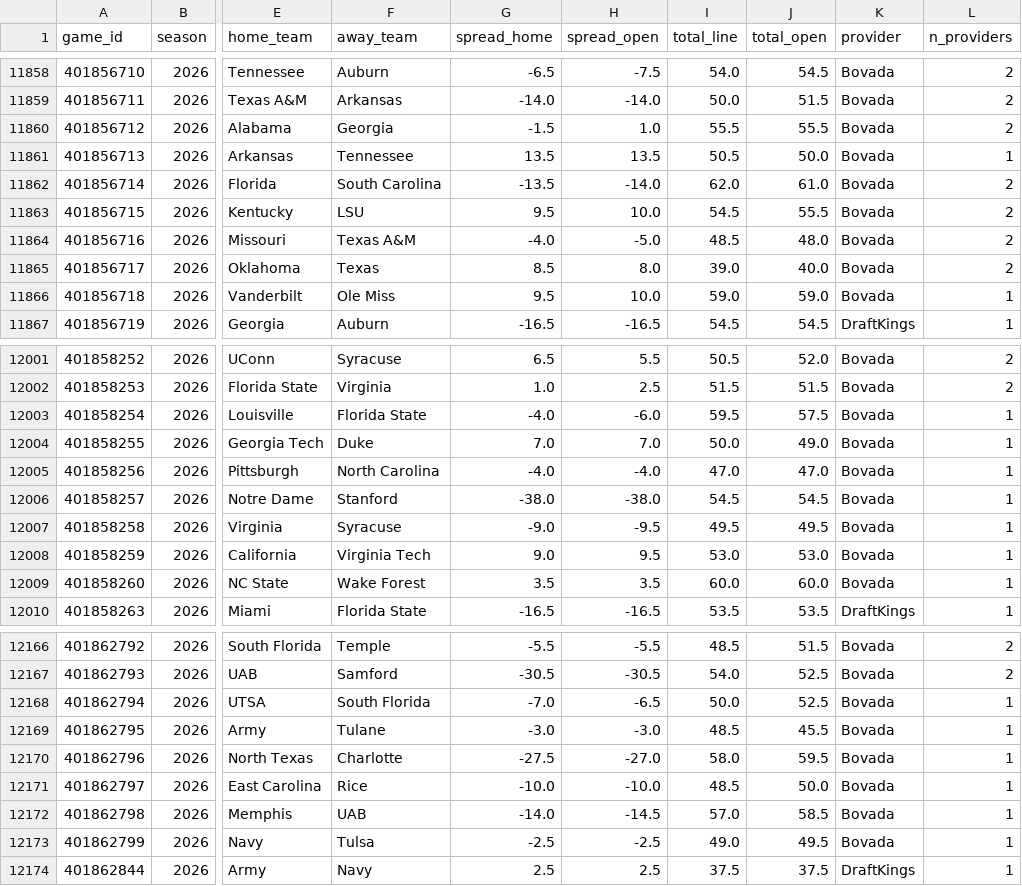
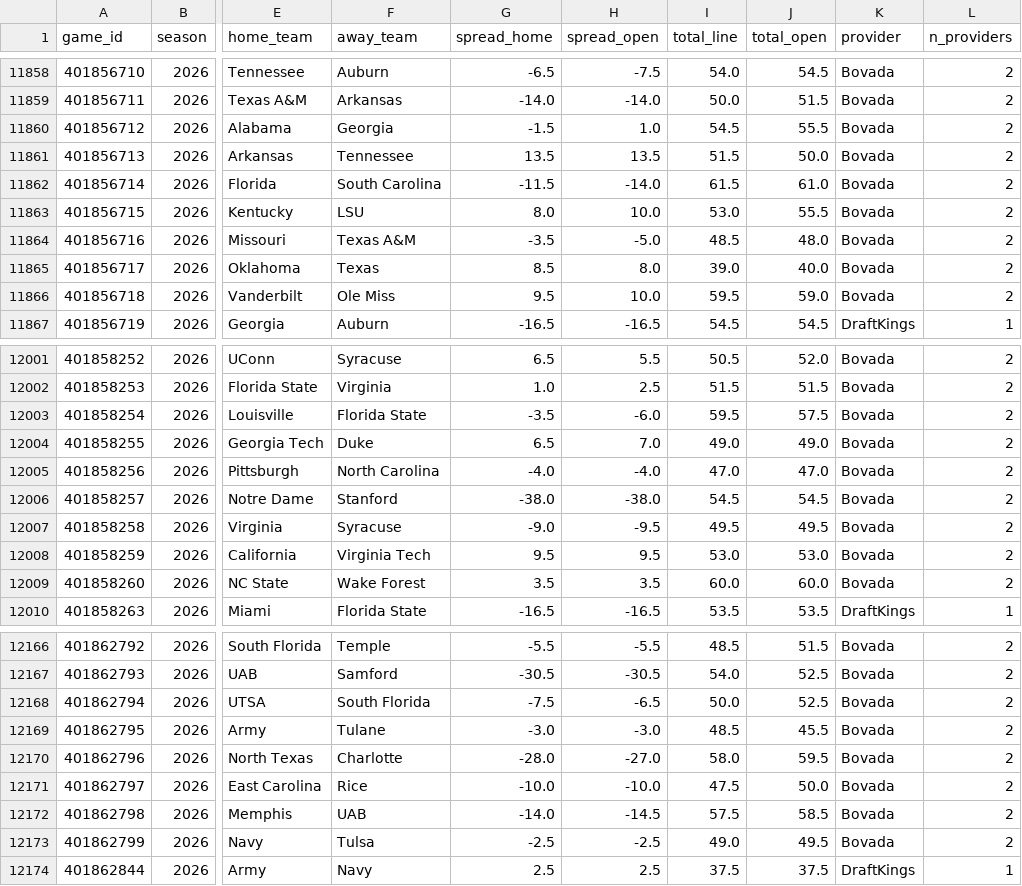
Before and after one commit to shawnmcgee/degenpredicts, a CSV file: data/cfb/lines.csv, drawn as a sheet; only a part is shown, gaps mark what is left out; the diff covers the shown part only; the diff names each change by its address in the sheet, - before the commit and + after, or states it on an @@ line.

```diff
--- a/data/cfb/lines.csv
+++ b/data/cfb/lines.csv
-I11860 (total_line): 55.5
+I11860 (total_line): 54.5
-I11861 (total_line): 50.5
+I11861 (total_line): 51.5
-L11861 (n_providers): 1
+L11861 (n_providers): 2
-G11862 (spread_home): -13.5
+G11862 (spread_home): -11.5
-I11862 (total_line): 62.0
+I11862 (total_line): 61.5
-G11863 (spread_home): 9.5
+G11863 (spread_home): 8.0
-I11863 (total_line): 54.5
+I11863 (total_line): 53.0
-G11864 (spread_home): -4.0
+G11864 (spread_home): -3.5
-I11866 (total_line): 59.0
+I11866 (total_line): 59.5
-L11866 (n_providers): 1
+L11866 (n_providers): 2
-G12003 (spread_home): -4.0
+G12003 (spread_home): -3.5
-L12003:L12009 (n_providers): 1
+L12003:L12009 (n_providers): 2
-G12004 (spread_home): 7.0
+G12004 (spread_home): 6.5
-I12004 (total_line): 50.0
+I12004 (total_line): 49.0
-G12008 (spread_home): 9.0
+G12008 (spread_home): 9.5
-G12168 (spread_home): -7.0
+G12168 (spread_home): -7.5
-L12168:L12173 (n_providers): 1
+L12168:L12173 (n_providers): 2
-G12170 (spread_home): -27.5
+G12170 (spread_home): -28.0
-I12171 (total_line): 48.5
+I12171 (total_line): 47.5
-I12172 (total_line): 57.0
+I12172 (total_line): 57.5
```
Also changed, not shown: 1 added row and 55 edited cells elsewhere in this file, 5 other files.
